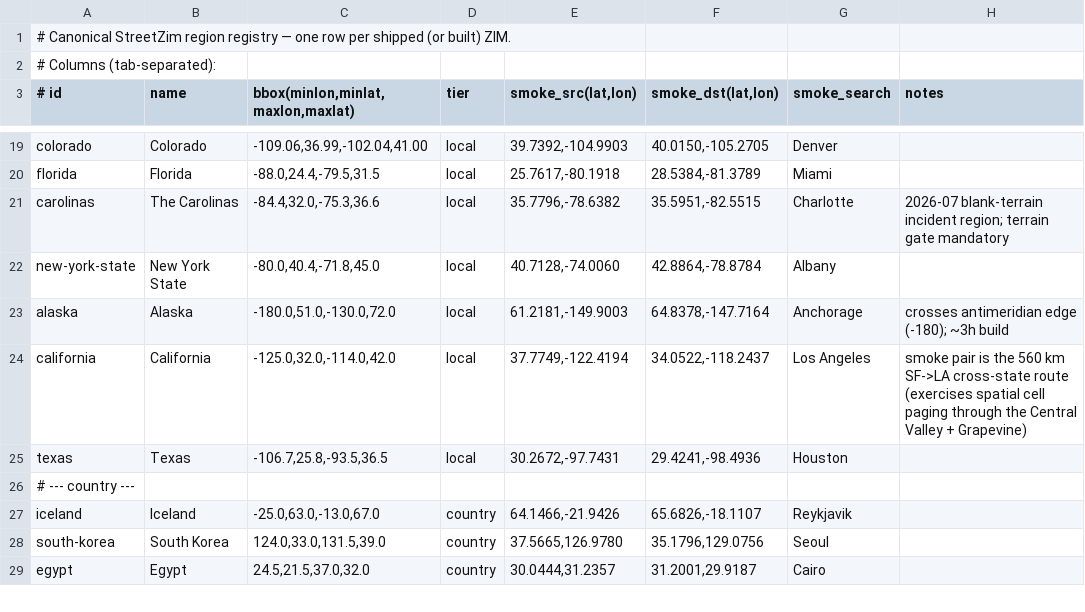
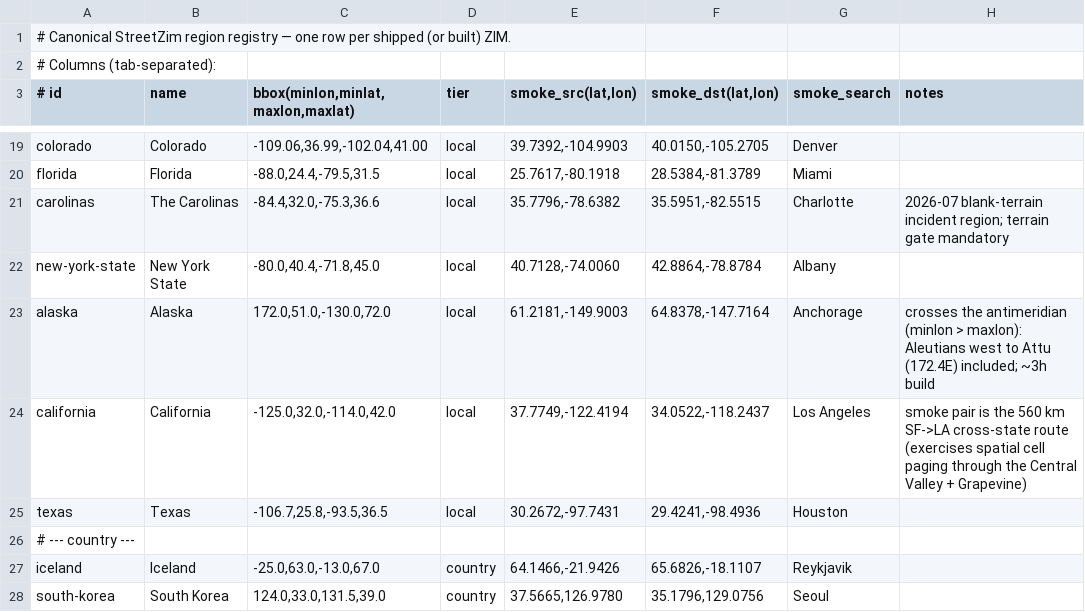
Before and after one commit to jasontitus/streetzim, a TSV file: cloud/regions.tsv, drawn as a sheet; only a part is shown, gaps mark what is left out; the shorter side is filled out with more unchanged rows.

```diff
--- a/cloud/regions.tsv
+++ b/cloud/regions.tsv
@@ -22,3 +22,3 @@ carolinas	The Carolinas	-84.4,32.0,-75.3,36.6	local	35.7796,-78.6382	35.5951,-82
 new-york-state	New York State	-80.0,40.4,-71.8,45.0	local	40.7128,-74.0060	42.8864,-78.8784	Albany	
-alaska	Alaska	-180.0,51.0,-130.0,72.0	local	61.2181,-149.9003	64.8378,-147.7164	Anchorage	crosses antimeridian edge (-180); ~3h build
+alaska	Alaska	172.0,51.0,-130.0,72.0	local	61.2181,-149.9003	64.8378,-147.7164	Anchorage	crosses the antimeridian (minlon > maxlon): Aleutians west to Attu (172.4E) included; ~3h build
 california	California	-125.0,32.0,-114.0,42.0	local	37.7749,-122.4194	34.0522,-118.2437	Los Angeles	smoke pair is the 560 km SF->LA cross-state route (exercises spatial cell paging through the Central Valley + Grapevine)
```
Also changed, not shown: 13 other files.
